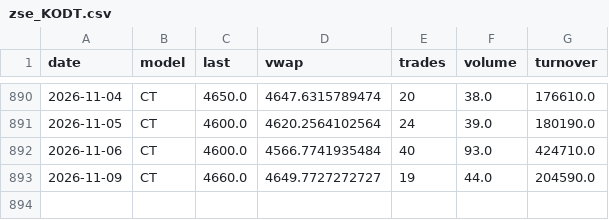
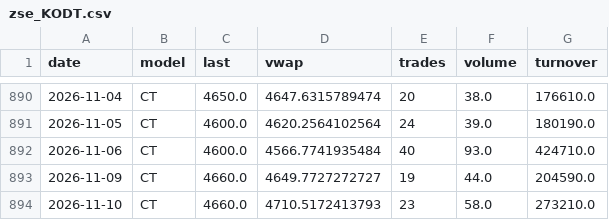
Before and after one commit to luksakurtela2-bot/koei, a CSV file: data/zse_KODT.csv, drawn as a sheet; only a part is shown, gaps mark what is left out; the diff names each change by its address in the sheet, - before the commit and + after, or states it on an @@ line.

```diff
--- a/data/zse_KODT.csv
+++ b/data/zse_KODT.csv
+row 894: 2026-11-10 | CT | 4660.0 | 4710.5172413793 | 23 | 58.0 | 273210.0
```
Also changed, not shown: data/zse_KODT2.csv, data/zse_KOEI.csv, 2 other files.
